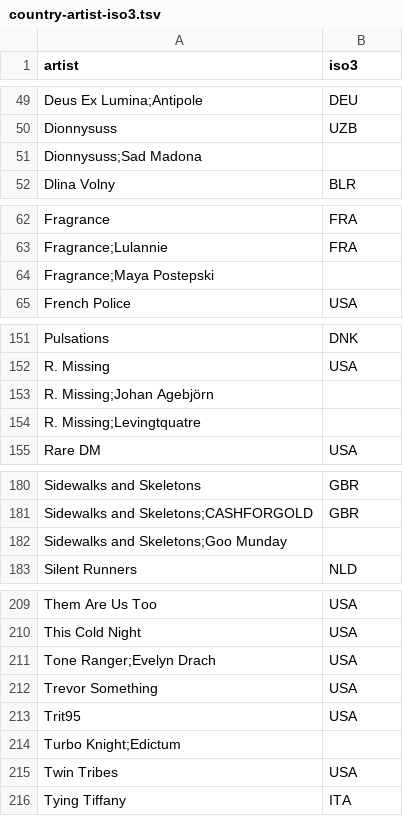
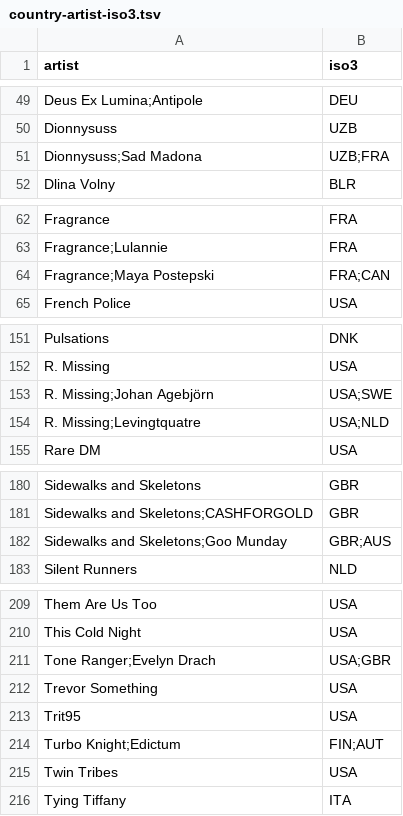
Before and after one commit to mike-seger/polaris-player-2, a TSV file: data/country-artist-iso3.tsv, drawn as a sheet; only a part is shown, gaps mark what is left out; the diff covers the shown part only.

Commit message:
updated local list

```diff
--- a/data/country-artist-iso3.tsv
+++ b/data/country-artist-iso3.tsv
@@ -50,3 +50,3 @@ Deus Ex Lumina;Antipole	DEU
 Dionnysuss	UZB
-Dionnysuss;Sad Madona	
+Dionnysuss;Sad Madona	UZB;FRA
 Dlina Volny	BLR
@@ -63,3 +63,3 @@ Fragrance	FRA
 Fragrance;Lulannie	FRA
-Fragrance;Maya Postepski	
+Fragrance;Maya Postepski	FRA;CAN
 French Police	USA
@@ -152,4 +152,4 @@ Pulsations	DNK
 R. Missing	USA
-R. Missing;Johan Agebjörn	
-R. Missing;Levingtquatre	
+R. Missing;Johan Agebjörn	USA;SWE
+R. Missing;Levingtquatre	USA;NLD
 Rare DM	USA
@@ -181,3 +181,3 @@ Sidewalks and Skeletons	GBR
 Sidewalks and Skeletons;CASHFORGOLD	GBR
-Sidewalks and Skeletons;Goo Munday	
+Sidewalks and Skeletons;Goo Munday	GBR;AUS
 Silent Runners	NLD
@@ -210,6 +210,6 @@ Them Are Us Too	USA
 This Cold Night	USA
-Tone Ranger;Evelyn Drach	USA
+Tone Ranger;Evelyn Drach	USA;GBR
 Trevor Something	USA
 Trit95	USA
-Turbo Knight;Edictum	
+Turbo Knight;Edictum	FIN;AUT
 Twin Tribes	USA
```
Also changed, not shown: 1 removed row and 1 edited cell elsewhere in this file.
